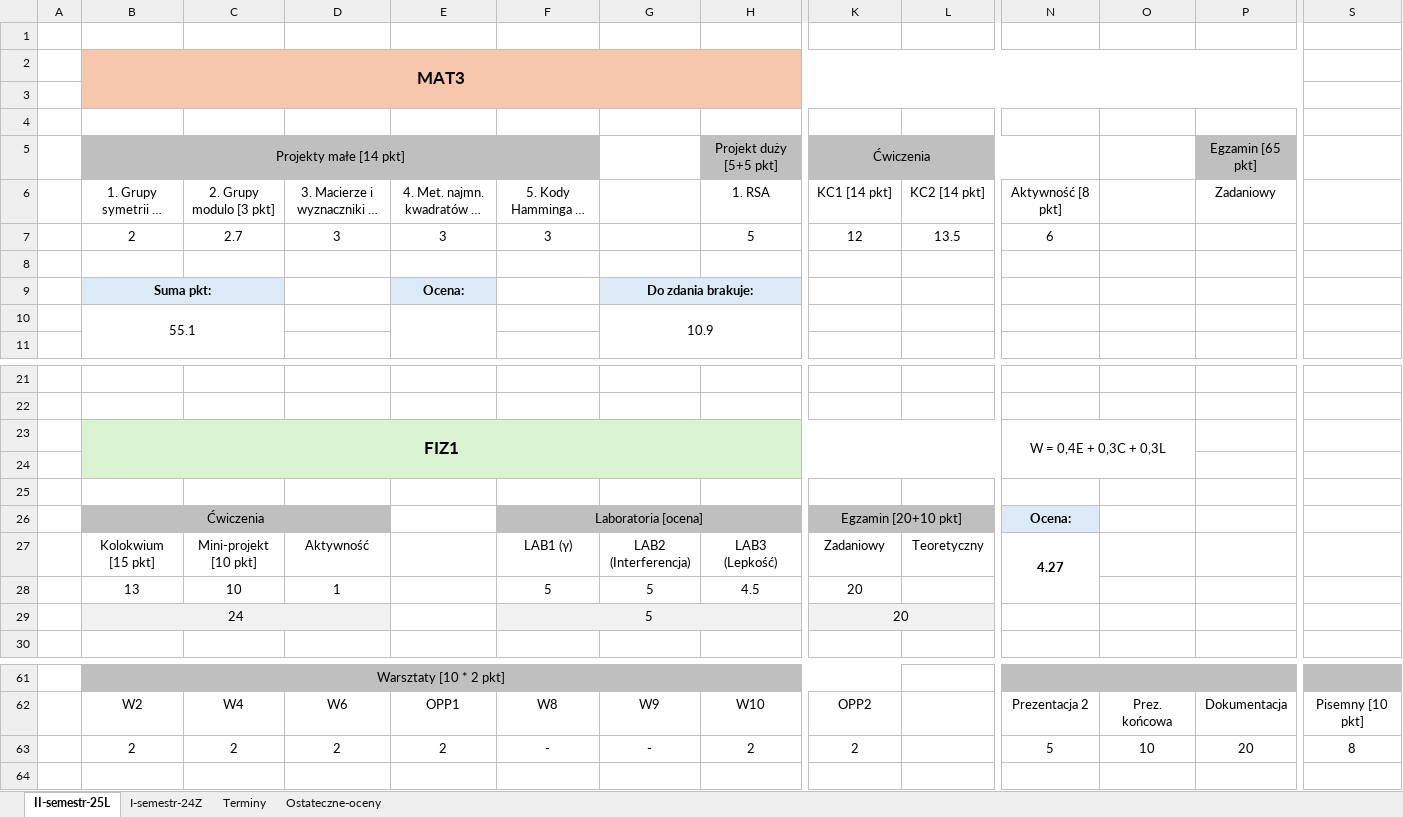
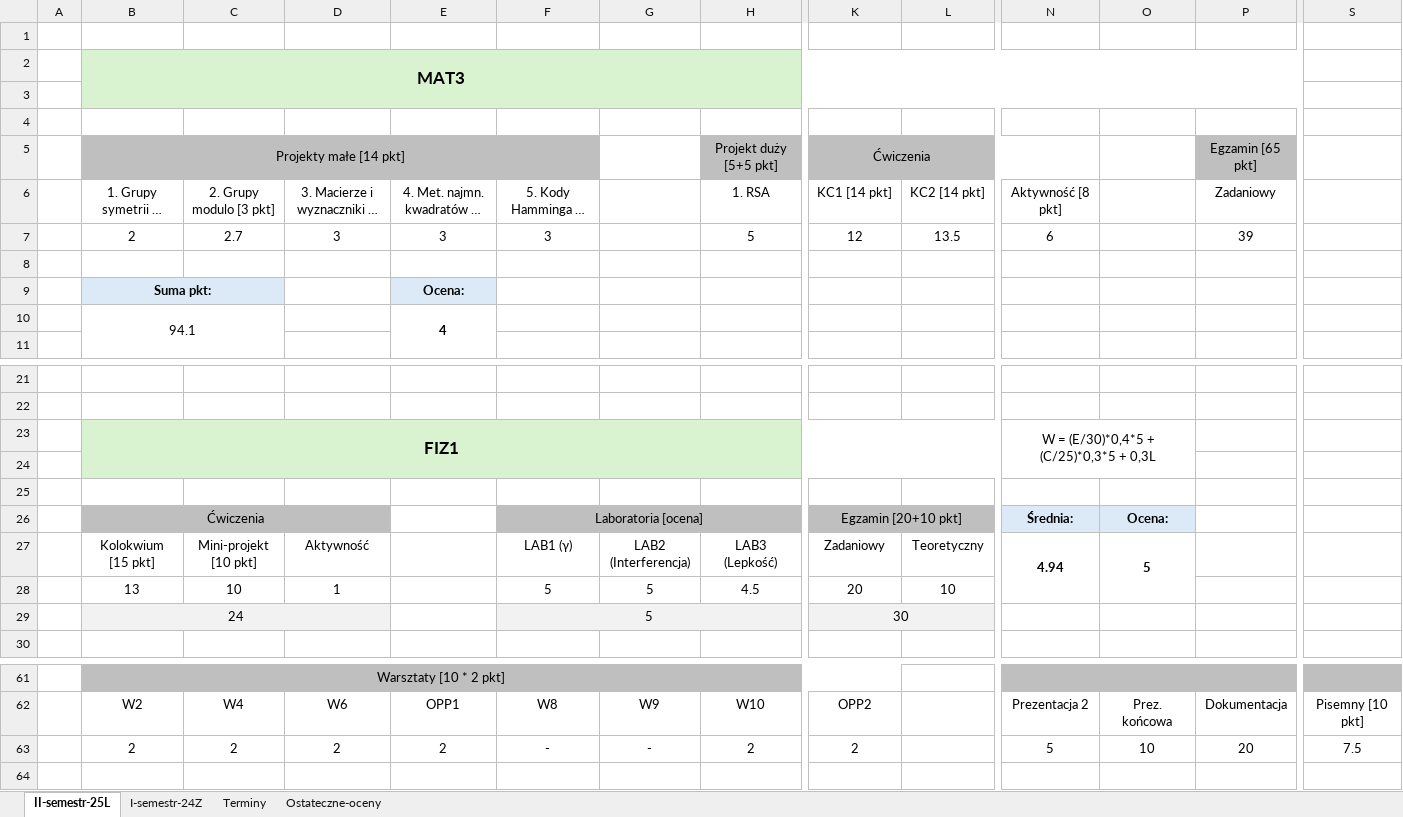
Before and after one commit to dodo099/IoT-studies, an Excel workbook: IoT-points-schedule.xlsx, sheet II-semestr-25L, drawn as a sheet; only a part is shown, gaps mark what is left out; long unchanged cells end in …; values as stored, in another font and other column widths than the file's, no borders; removed rows and columns are numbered as before the commit, all else as after; rows hold the shown columns only; the diff covers the shown part only; the diff names each change by its address in the sheet, - before the commit and + after, or states it on an @@ line.

Commit message:
New points - MAT3 and FIZ1 exams -> everything passed and holidays!@

```diff
--- a/IoT-points-schedule.xlsx (sheet II-semestr-25L)
+++ b/IoT-points-schedule.xlsx (sheet II-semestr-25L)
-B2:P3 fill: #F6C6AD
+B2:P3 fill: #D9F2D0
-P7: (empty)
+P7: 39
-G9: Do zdania brakuje:
+G9: (empty)
-G9:H9 fill: #DCEAF7
+G9:H9 fill: none
-G9:H9 merged
-row 10:  | 55.1 |  |  |  |  | 10.9
+row 10:  | 94.1 |  |  | 4
-N23: W = 0,4E + 0,3C + 0,3L
+N23: W = (E/30)*0,4*5 + (C/25)*0,3*5 + 0,3L
-N26: Ocena:
+N26: Średnia:
-O26: (empty)
+O26: Ocena:
-O26 fill: none
+O26 fill: #DCEAF7
-N27: 4.27
+N27: 4.94
-O27: (empty)
+O27: 5
+O27:O28 merged
-L28: (empty)
+L28: 10
-K29: 20
+K29: 30
-S63: 8
+S63: 7.5
```
Also changed, not shown: 4 edited cells, cell formats and merged cells elsewhere in this sheet, sheet Ostateczne-oceny.
